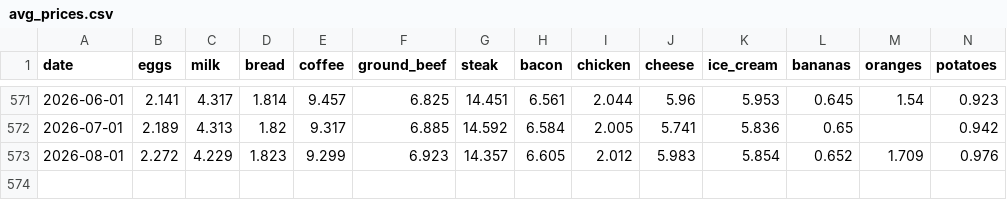
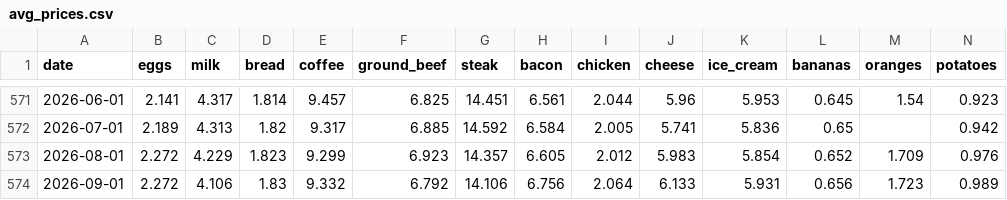
Before and after one commit to ppc1004/us-inflation-forecast, a CSV file: data/avg_prices.csv, drawn as a sheet; only a part is shown, gaps mark what is left out; rows hold the shown columns only; the diff names each change by its address in the sheet, - before the commit and + after, or states it on an @@ line.

```diff
--- a/data/avg_prices.csv
+++ b/data/avg_prices.csv
+row 574: 2026-09-01 | 2.272 | 4.106 | 1.83 | 9.332 | 6.792 | 14.106 | 6.756 | 2.064 | 6.133 | 5.931 | 0.656 | 1.723 | 0.989
```
Also changed, not shown: data/backtest_errors.csv, data/cpi_components.csv, 11 other files.
